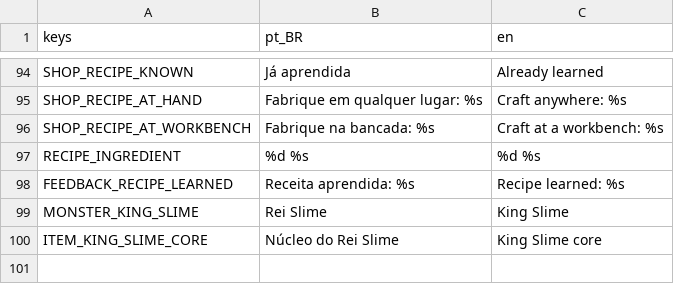
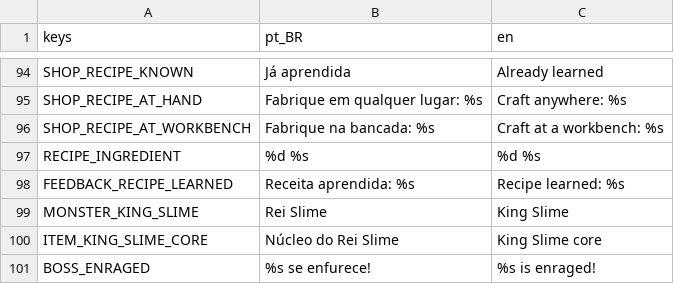
Before and after one commit to joaovictormendessilva/2d-isometric, a CSV file: data/i18n/texts.csv, drawn as a sheet; only a part is shown, gaps mark what is left out; the diff names each change by its address in the sheet, - before the commit and + after, or states it on an @@ line.

Commit message:
Stage F4b: King Slime enrages at half health (faster slams, minions on landing); dash hit checks query physics once per lunge

```diff
--- a/data/i18n/texts.csv
+++ b/data/i18n/texts.csv
+row 101: BOSS_ENRAGED | %s se enfurece! | %s is enraged!
```
Also changed, not shown: 15 other files.
